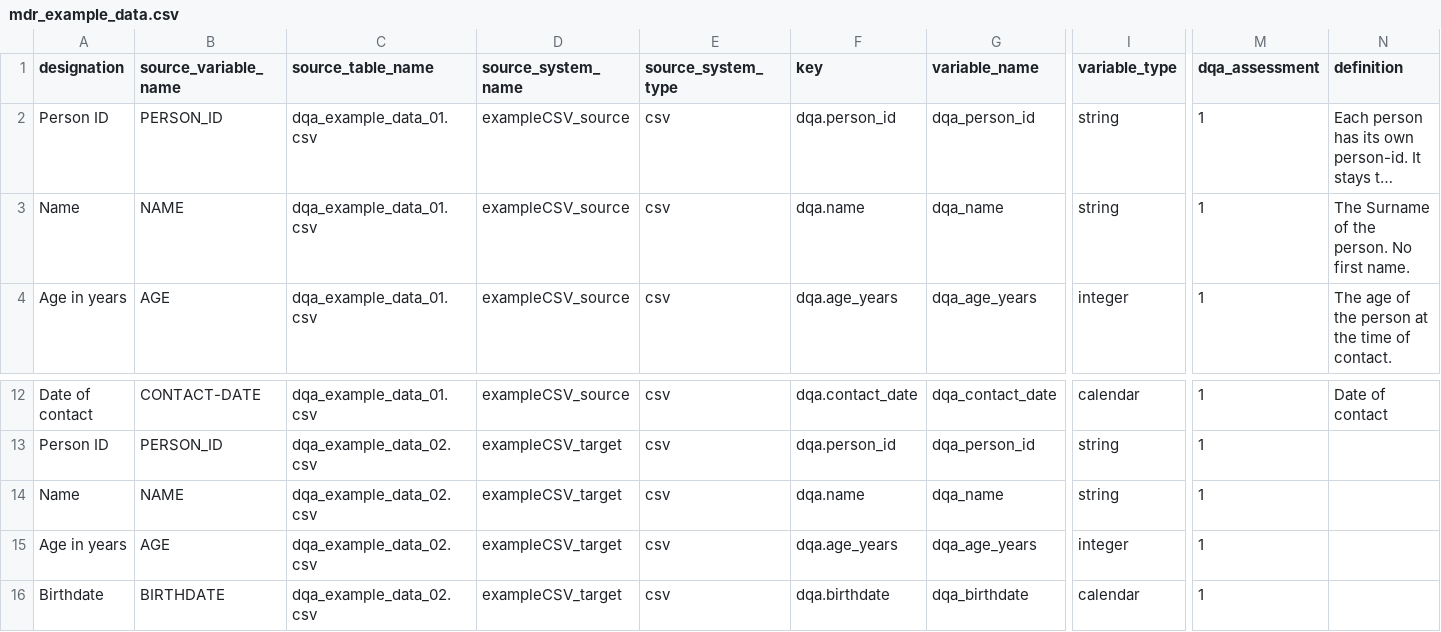
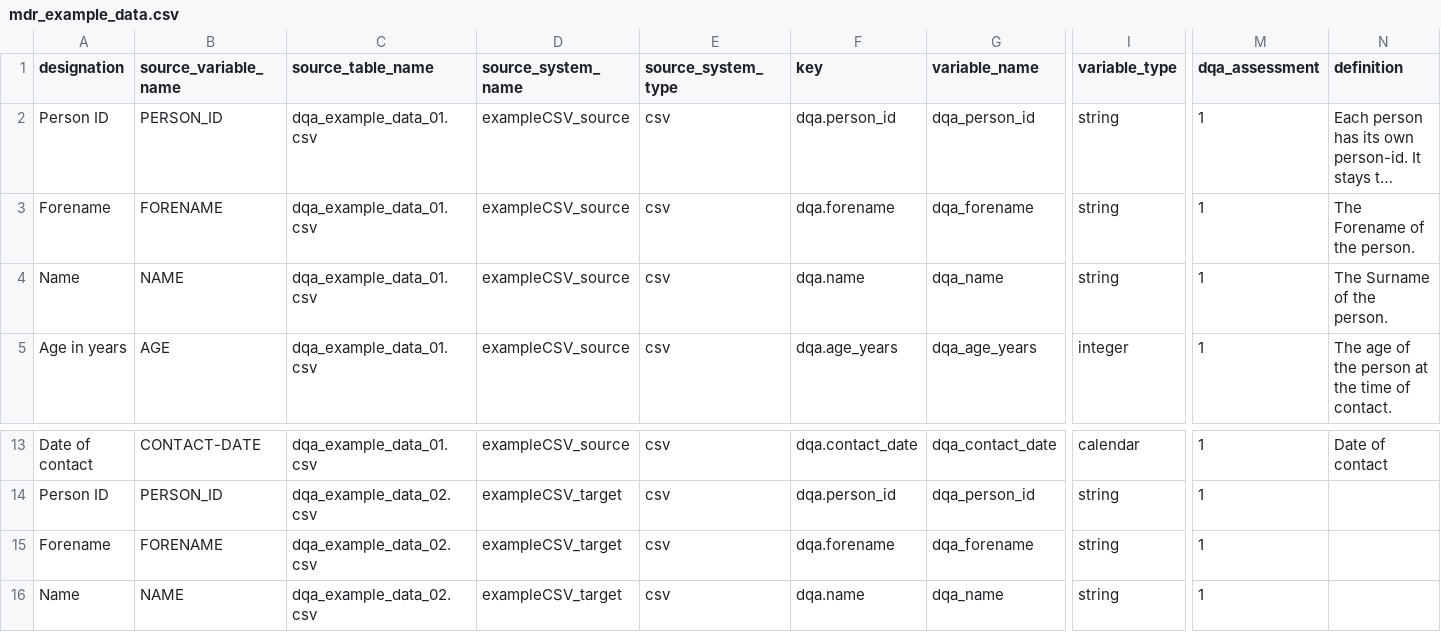
Before and after one commit to miracum/dqa-dqastats, a CSV file: inst/demo_data/utilities/MDR/mdr_example_data.csv, drawn as a sheet; only a part is shown, gaps mark what is left out; the shorter side is filled out with more unchanged rows; long unchanged cells end in …; addresses are those after the commit; rows hold the shown columns only; the diff names each change by its address in the sheet, - before the commit and + after, or states it on an @@ line.

```diff
--- a/inst/demo_data/utilities/MDR/mdr_example_data.csv
+++ b/inst/demo_data/utilities/MDR/mdr_example_data.csv
+row 3: Forename | FORENAME | dqa_example_data_01.csv | exampleCSV_source | csv | dqa.forename | dqa_forename | string | 1 | The Forename of the person.
-N4 (definition): The Surname of the person. No first name.
+N4 (definition): The Surname of the person.
+row 15: Forename | FORENAME | dqa_example_data_02.csv | exampleCSV_target | csv | dqa.forename | dqa_forename | string | 1
```
Also changed, not shown: inst/demo_data/dqa_example_data_01.csv, inst/demo_data/dqa_example_data_02.csv, 10 other files.
